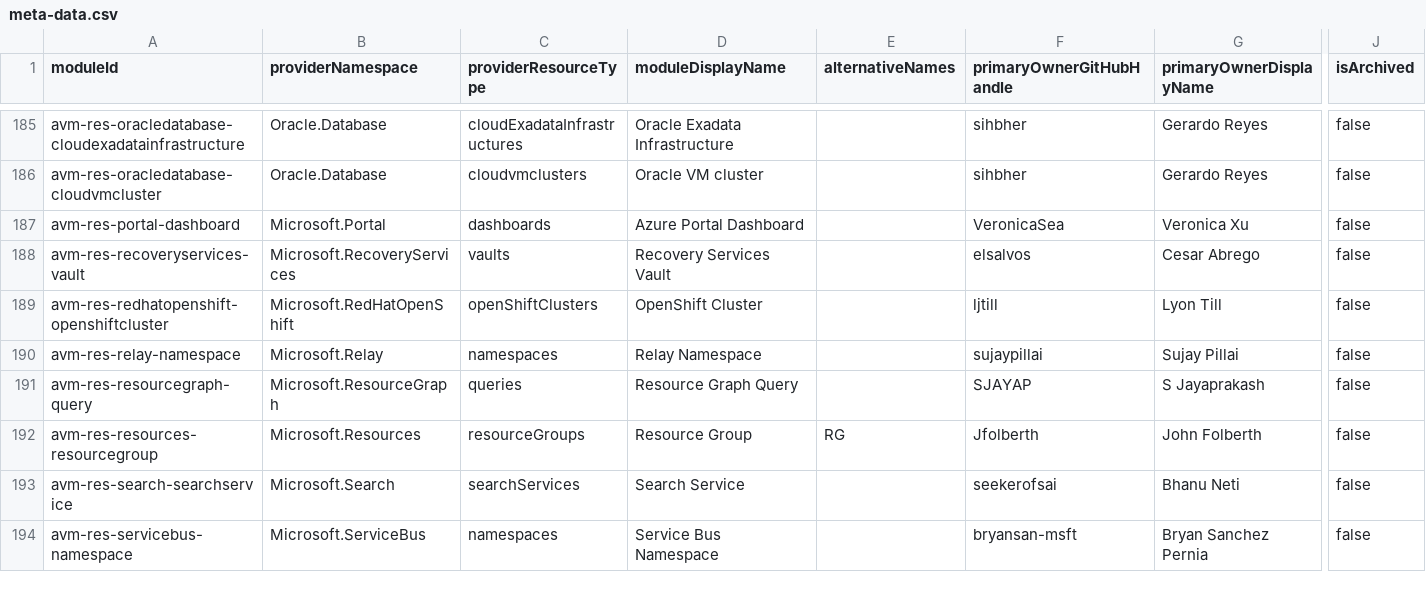
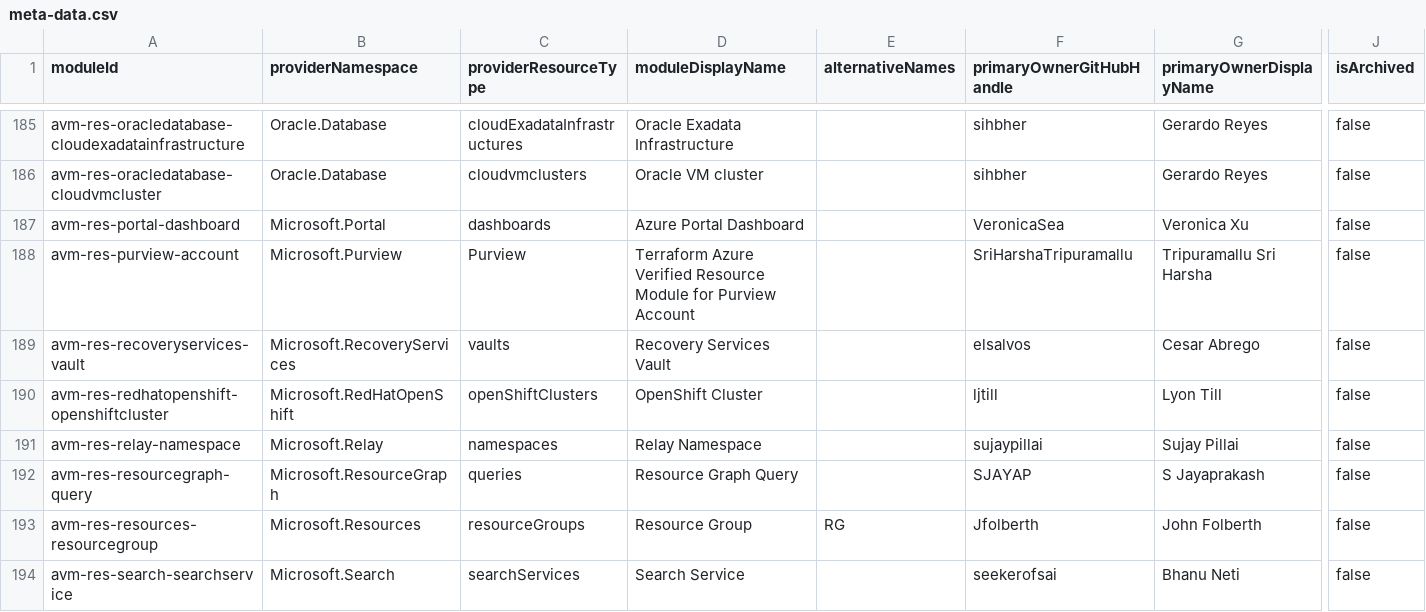
Before and after one commit to Azure/avm-terraform-governance, a CSV file: tf-repo-mgmt/repository-meta-data/meta-data.csv, drawn as a sheet; only a part is shown, gaps mark what is left out; the shorter side is filled out with more unchanged rows; rows hold the shown columns only; the diff names each change by its address in the sheet, - before the commit and + after, or states it on an @@ line.

Commit message:
chore: add avm-res-purview-account metadata (#491)
This PR adds metadata for the avm-res-purview-account module.

Co-authored-by: Tripuramallu Sri Harsha <tsriharsha@microsoft.com>

```diff
--- a/tf-repo-mgmt/repository-meta-data/meta-data.csv
+++ b/tf-repo-mgmt/repository-meta-data/meta-data.csv
+row 188: avm-res-purview-account | Microsoft.Purview | Purview | Terraform Azure Verified Resource Module for Purview Account |  | SriHarshaTripuramallu | Tripuramallu Sri Harsha | false
```
